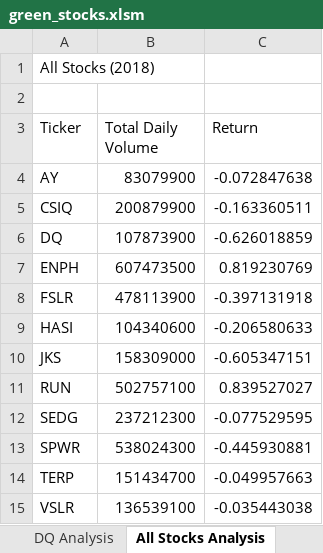
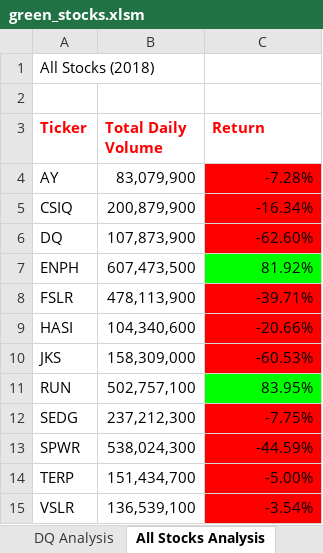
Before and after one commit to sandywhitley/stock-analysis, an Excel workbook: green_stocks.xlsm, sheet All Stocks Analysis, drawn as a sheet; values as stored, in another font and other column widths than the file's, no borders; the diff names each change by its address in the sheet, - before the commit and + after, or states it on an @@ line.

Commit message:
Add files via upload

```diff
--- a/green_stocks.xlsm (sheet All Stocks Analysis)
+++ b/green_stocks.xlsm (sheet All Stocks Analysis)
@@ A3:C3 bold: off → on, text colour: black → #FF0000 @@
-B4 (Total Daily Volume): 83079900
+B4 (Total Daily Volume): 83,079,900
-C4 (Return): -0.072847638
+C4 (Return): -7.28%
-C4:C6 fill: none
+C4:C6 fill: #FF0000
-B5 (Total Daily Volume): 200879900
+B5 (Total Daily Volume): 200,879,900
-C5 (Return): -0.163360511
+C5 (Return): -16.34%
-B6 (Total Daily Volume): 107873900
+B6 (Total Daily Volume): 107,873,900
-C6 (Return): -0.626018859
+C6 (Return): -62.60%
-B7 (Total Daily Volume): 607473500
+B7 (Total Daily Volume): 607,473,500
-C7 (Return): 0.819230769
+C7 (Return): 81.92%
-C7 fill: none
+C7 fill: #00FF00
-B8 (Total Daily Volume): 478113900
+B8 (Total Daily Volume): 478,113,900
-C8 (Return): -0.397131918
+C8 (Return): -39.71%
-C8:C10 fill: none
+C8:C10 fill: #FF0000
-B9 (Total Daily Volume): 104340600
+B9 (Total Daily Volume): 104,340,600
-C9 (Return): -0.206580633
+C9 (Return): -20.66%
-B10 (Total Daily Volume): 158309000
+B10 (Total Daily Volume): 158,309,000
-C10 (Return): -0.605347151
+C10 (Return): -60.53%
-B11 (Total Daily Volume): 502757100
+B11 (Total Daily Volume): 502,757,100
-C11 (Return): 0.839527027
+C11 (Return): 83.95%
-C11 fill: none
+C11 fill: #00FF00
-B12 (Total Daily Volume): 237212300
+B12 (Total Daily Volume): 237,212,300
-C12 (Return): -0.077529595
+C12 (Return): -7.75%
-C12:C15 fill: none
+C12:C15 fill: #FF0000
-B13 (Total Daily Volume): 538024300
+B13 (Total Daily Volume): 538,024,300
-C13 (Return): -0.445930881
+C13 (Return): -44.59%
-B14 (Total Daily Volume): 151434700
+B14 (Total Daily Volume): 151,434,700
-C14 (Return): -0.049957663
+C14 (Return): -5.00%
-B15 (Total Daily Volume): 136539100
+B15 (Total Daily Volume): 136,539,100
-C15 (Return): -0.035443038
+C15 (Return): -3.54%
```
